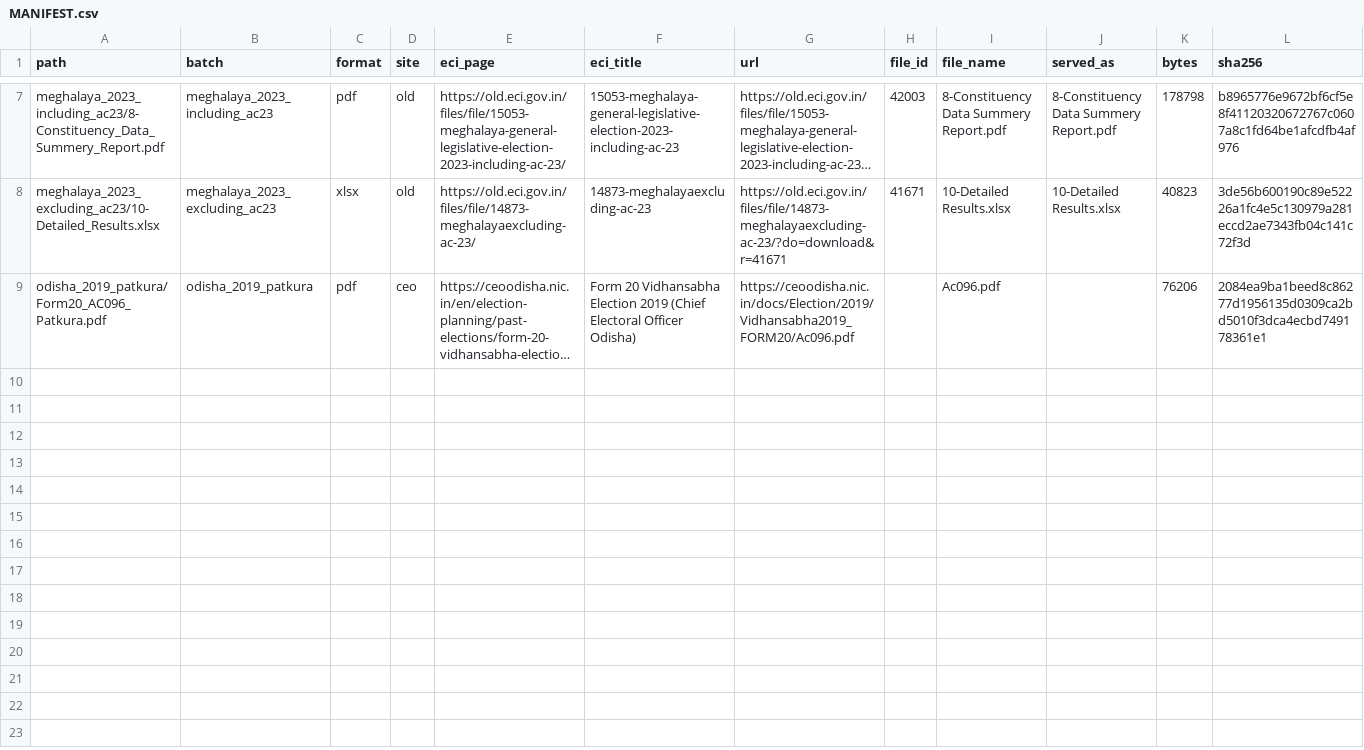
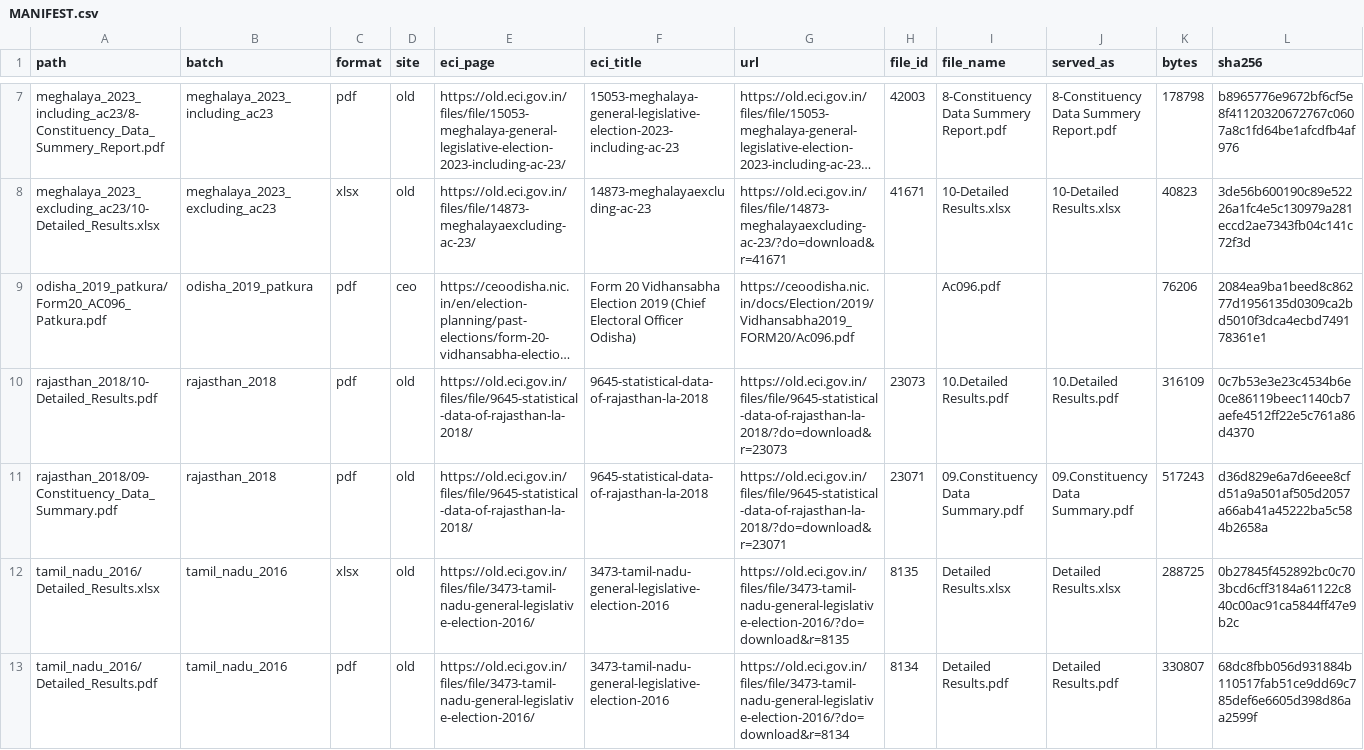
Before and after one commit to in-rolls/eci_results, a CSV file: data/raw/eci_reports/adjourned/MANIFEST.csv, drawn as a sheet; only a part is shown, gaps mark what is left out; long unchanged cells end in …; rows hold the shown columns only; the diff covers the shown part only; the diff names each change by its address in the sheet, - before the commit and + after, or states it on an @@ line.

```diff
--- a/data/raw/eci_reports/adjourned/MANIFEST.csv
+++ b/data/raw/eci_reports/adjourned/MANIFEST.csv
+row 10: rajasthan_2018/10-Detailed_Results.pdf | rajasthan_2018 | pdf | old | https://old.eci.gov.in/files/file/9645-statistical-data-of-rajasthan-la-2018/ | 9645-statistical-data-of-rajasthan-la-2018 | https://old.eci.gov.in/files/file/9645-statistical-data-of-rajasthan-la-2018/?do=download&r=23073 | 23073 | 10.Detailed Results.pdf | 10.Detailed Results.pdf | 316109 | 0c7b53e3e23c4534b6e0ce86119beec1140cb7aefe4512ff22e5c761a86d4370
+row 11: rajasthan_2018/09-Constituency_Data_Summary.pdf | rajasthan_2018 | pdf | old | https://old.eci.gov.in/files/file/9645-statistical-data-of-rajasthan-la-2018/ | 9645-statistical-data-of-rajasthan-la-2018 | https://old.eci.gov.in/files/file/9645-statistical-data-of-rajasthan-la-2018/?do=download&r=23071 | 23071 | 09.Constituency Data Summary.pdf | 09.Constituency Data Summary.pdf | 517243 | d36d829e6a7d6eee8cfd51a9a501af505d2057a66ab41a45222ba5c584b2658a
+row 12: tamil_nadu_2016/Detailed_Results.xlsx | tamil_nadu_2016 | xlsx | old | https://old.eci.gov.in/files/file/3473-tamil-nadu-general-legislative-election-2016/ | 3473-tamil-nadu-general-legislative-election-2016 | https://old.eci.gov.in/files/file/3473-tamil-nadu-general-legislative-election-2016/?do=download&r=8135 | 8135 | Detailed Results.xlsx | Detailed Results.xlsx | 288725 | 0b27845f452892bc0c703bcd6cff3184a61122c840c00ac91ca5844ff47e9b2c
+row 13: tamil_nadu_2016/Detailed_Results.pdf | tamil_nadu_2016 | pdf | old | https://old.eci.gov.in/files/file/3473-tamil-nadu-general-legislative-election-2016/ | 3473-tamil-nadu-general-legislative-election-2016 | https://old.eci.gov.in/files/file/3473-tamil-nadu-general-legislative-election-2016/?do=download&r=8134 | 8134 | Detailed Results.pdf | Detailed Results.pdf | 330807 | 68dc8fbb056d931884b110517fab51ce9dd69c785def6e6605d398d86aa2599f
```
Also changed, not shown: 4 added rows elsewhere in this file, data/party_aliases.csv, data/release/parties_not_in_ppi.csv, 21 other files.
